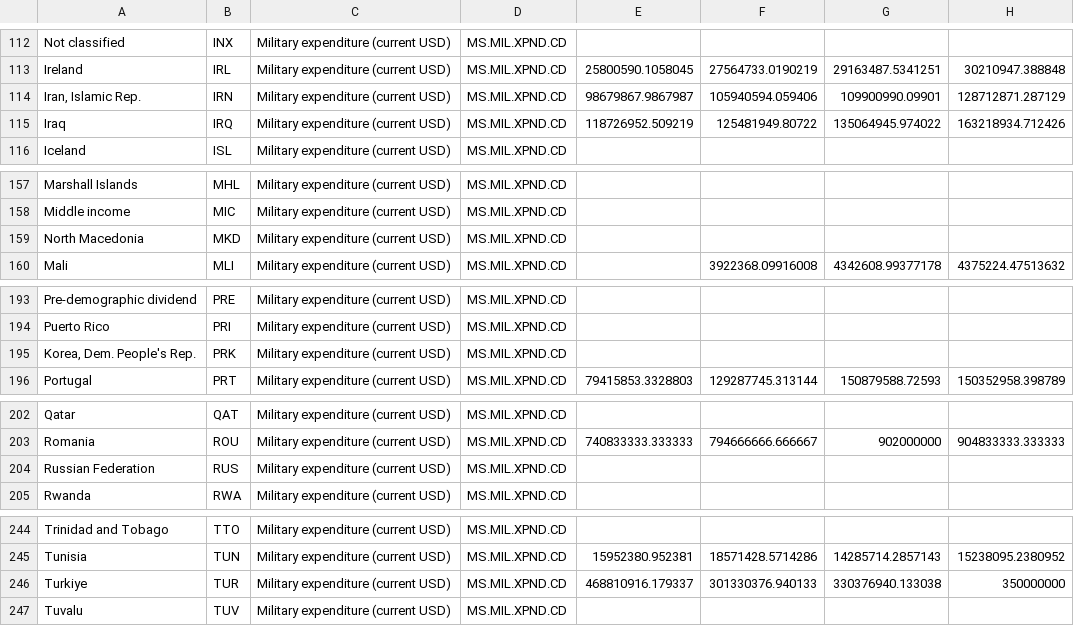
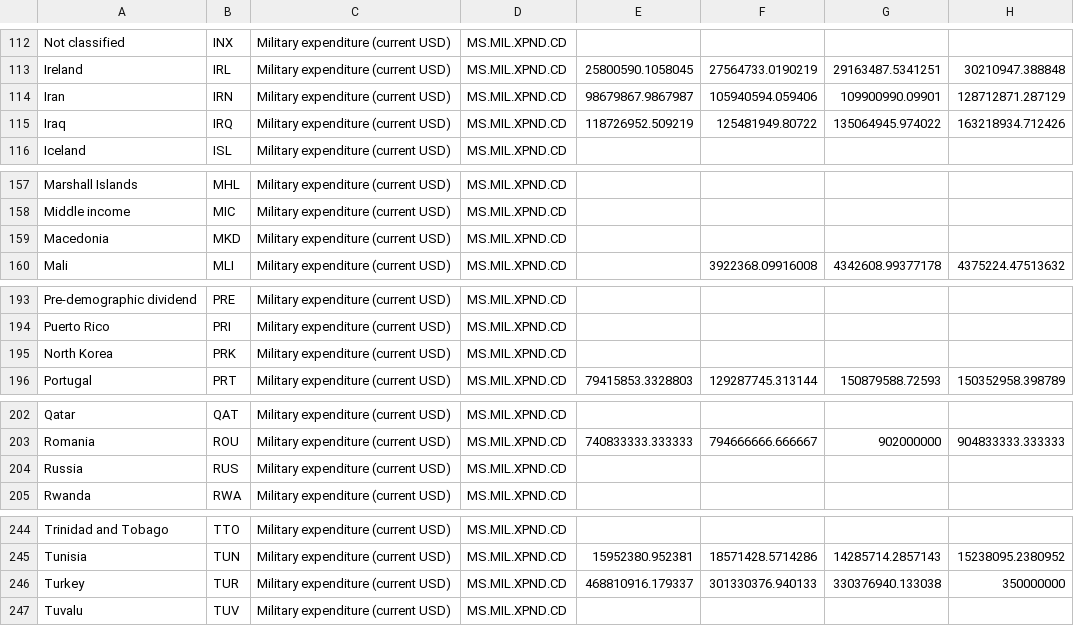
Before and after one commit to zzha0323/FIT3179, a CSV file: w10_hw/data/Military_expenditure_current_USD.csv, drawn as a sheet; only a part is shown, gaps mark what is left out; the diff covers the shown part only; the diff names each change by its address in the sheet, - before the commit and + after, or states it on an @@ line.

```diff
--- a/w10_hw/data/Military_expenditure_current_USD.csv
+++ b/w10_hw/data/Military_expenditure_current_USD.csv
-A114: Iran, Islamic Rep.
+A114: Iran
-A159: North Macedonia
+A159: Macedonia
-A195: Korea, Dem. People's Rep.
+A195: North Korea
-A204: Russian Federation
+A204: Russia
-A246: Turkiye
+A246: Turkey
```
Also changed, not shown: 17 edited cells elsewhere in this file, 5 other files.
